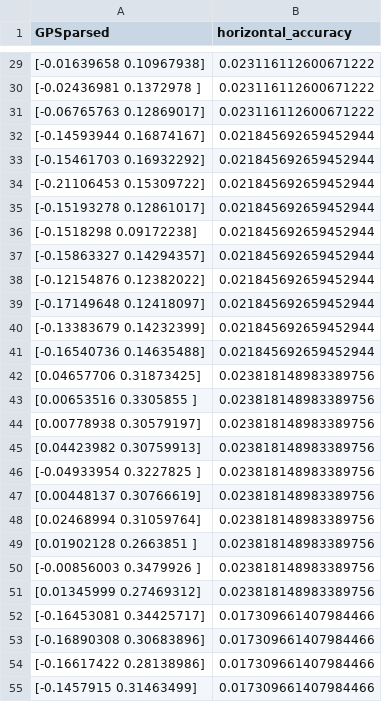
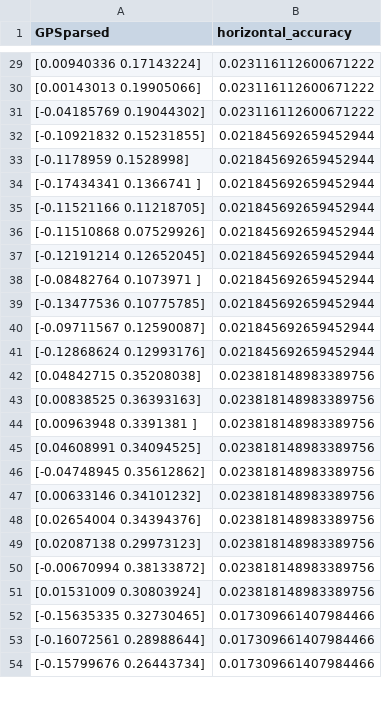
Before and after one commit to AleRicWil/BYUCropBio_25-26, a CSV file: simulated_flower_data.csv, drawn as a sheet; only a part is shown, gaps mark what is left out; the diff covers the shown part only.

```diff
--- a/simulated_flower_data.csv
+++ b/simulated_flower_data.csv
@@ -29,27 +29,26 @@ GPSparsed,horizontal_accuracy
-[-0.01639658  0.10967938],0.023116112600671222
-[-0.02436981  0.1372978 ],0.023116112600671222
-[-0.06765763  0.12869017],0.023116112600671222
-[-0.14593944  0.16874167],0.021845692659452944
-[-0.15461703  0.16932292],0.021845692659452944
-[-0.21106453  0.15309722],0.021845692659452944
-[-0.15193278  0.12861017],0.021845692659452944
-[-0.1518298   0.09172238],0.021845692659452944
-[-0.15863327  0.14294357],0.021845692659452944
-[-0.12154876  0.12382022],0.021845692659452944
-[-0.17149648  0.12418097],0.021845692659452944
-[-0.13383679  0.14232399],0.021845692659452944
-[-0.16540736  0.14635488],0.021845692659452944
-[0.04657706 0.31873425],0.023818148983389756
-[0.00653516 0.3305855 ],0.023818148983389756
-[0.00778938 0.30579197],0.023818148983389756
-[0.04423982 0.30759913],0.023818148983389756
-[-0.04933954  0.3227825 ],0.023818148983389756
-[0.00448137 0.30766619],0.023818148983389756
-[0.02468994 0.31059764],0.023818148983389756
-[0.01902128 0.2663851 ],0.023818148983389756
-[-0.00856003  0.3479926 ],0.023818148983389756
-[0.01345999 0.27469312],0.023818148983389756
-[-0.16453081  0.34425717],0.017309661407984466
-[-0.16890308  0.30683896],0.017309661407984466
-[-0.16617422  0.28138986],0.017309661407984466
-[-0.1457915   0.31463499],0.017309661407984466
+[0.00940336 0.17143224],0.023116112600671222
+[0.00143013 0.19905066],0.023116112600671222
+[-0.04185769  0.19044302],0.023116112600671222
+[-0.10921832  0.15231855],0.021845692659452944
+[-0.1178959  0.1528998],0.021845692659452944
+[-0.17434341  0.1366741 ],0.021845692659452944
+[-0.11521166  0.11218705],0.021845692659452944
+[-0.11510868  0.07529926],0.021845692659452944
+[-0.12191214  0.12652045],0.021845692659452944
+[-0.08482764  0.1073971 ],0.021845692659452944
+[-0.13477536  0.10775785],0.021845692659452944
+[-0.09711567  0.12590087],0.021845692659452944
+[-0.12868624  0.12993176],0.021845692659452944
+[0.04842715 0.35208038],0.023818148983389756
+[0.00838525 0.36393163],0.023818148983389756
+[0.00963948 0.3391381 ],0.023818148983389756
+[0.04608991 0.34094525],0.023818148983389756
+[-0.04748945  0.35612862],0.023818148983389756
+[0.00633146 0.34101232],0.023818148983389756
+[0.02654004 0.34394376],0.023818148983389756
+[0.02087138 0.29973123],0.023818148983389756
+[-0.00670994  0.38133872],0.023818148983389756
+[0.01531009 0.30803924],0.023818148983389756
+[-0.15635335  0.32730465],0.017309661407984466
+[-0.16072561  0.28988644],0.017309661407984466
+[-0.15799676  0.26443734],0.017309661407984466
```
Also changed, not shown: 1 added row, 10 removed rows and 43 edited cells elsewhere in this file, 6 other files.
